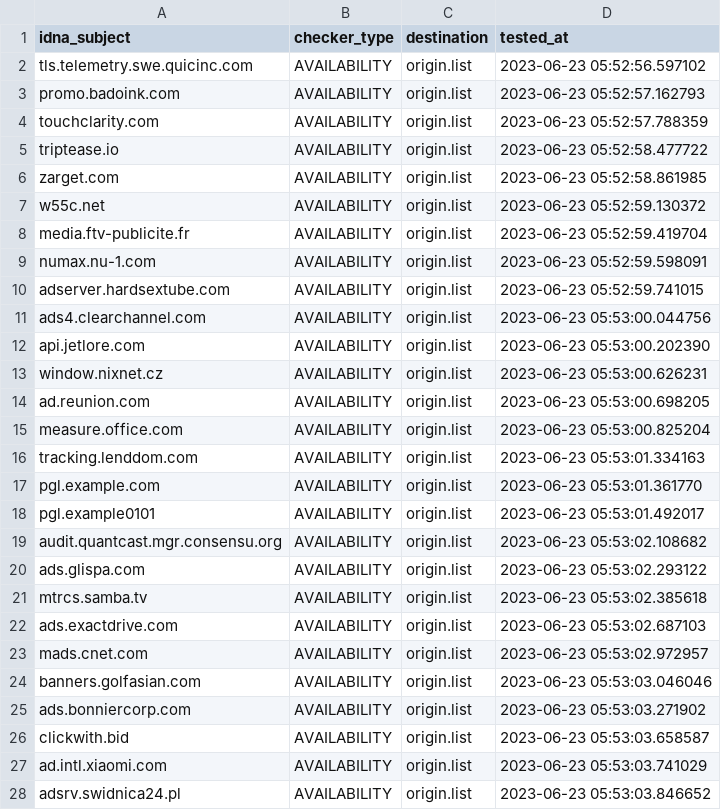
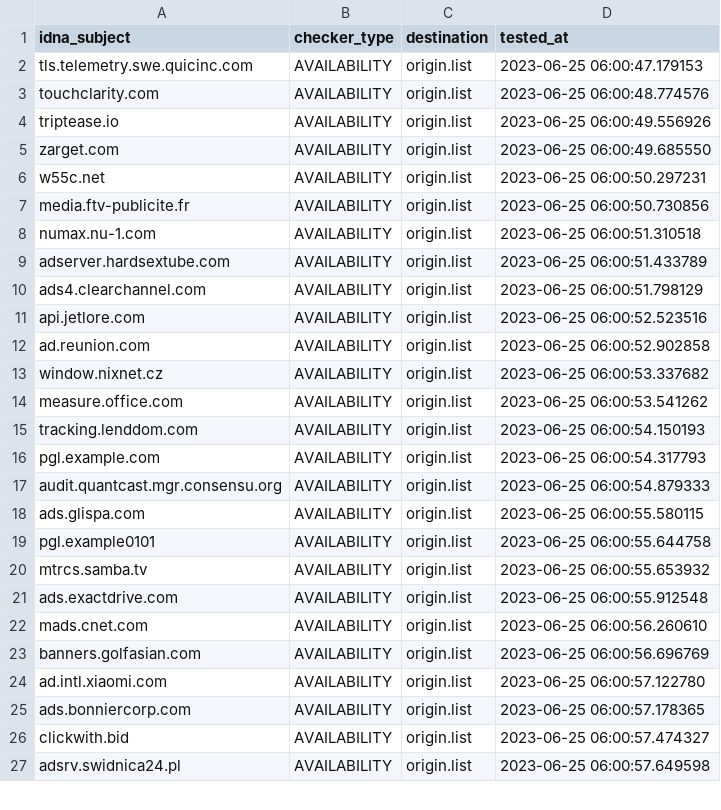
Before and after one commit to dead-hosts/hosts_web_yoyo.org, a CSV file: .pyfunceble/inactive.csv, drawn as a sheet; only a part is shown; the diff covers the shown part only.

```diff
--- a/.pyfunceble/inactive.csv
+++ b/.pyfunceble/inactive.csv
@@ -1,28 +1,27 @@
 idna_subject,checker_type,destination,tested_at
-tls.telemetry.swe.quicinc.com,AVAILABILITY,origin.list,2023-06-23 05:52:56.597102
-promo.badoink.com,AVAILABILITY,origin.list,2023-06-23 05:52:57.162793
-touchclarity.com,AVAILABILITY,origin.list,2023-06-23 05:52:57.788359
-triptease.io,AVAILABILITY,origin.list,2023-06-23 05:52:58.477722
-zarget.com,AVAILABILITY,origin.list,2023-06-23 05:52:58.861985
-w55c.net,AVAILABILITY,origin.list,2023-06-23 05:52:59.130372
-media.ftv-publicite.fr,AVAILABILITY,origin.list,2023-06-23 05:52:59.419704
-numax.nu-1.com,AVAILABILITY,origin.list,2023-06-23 05:52:59.598091
-adserver.hardsextube.com,AVAILABILITY,origin.list,2023-06-23 05:52:59.741015
-ads4.clearchannel.com,AVAILABILITY,origin.list,2023-06-23 05:53:00.044756
-api.jetlore.com,AVAILABILITY,origin.list,2023-06-23 05:53:00.202390
-window.nixnet.cz,AVAILABILITY,origin.list,2023-06-23 05:53:00.626231
-ad.reunion.com,AVAILABILITY,origin.list,2023-06-23 05:53:00.698205
-measure.office.com,AVAILABILITY,origin.list,2023-06-23 05:53:00.825204
-tracking.lenddom.com,AVAILABILITY,origin.list,2023-06-23 05:53:01.334163
-pgl.example.com,AVAILABILITY,origin.list,2023-06-23 05:53:01.361770
-pgl.example0101,AVAILABILITY,origin.list,2023-06-23 05:53:01.492017
-audit.quantcast.mgr.consensu.org,AVAILABILITY,origin.list,2023-06-23 05:53:02.108682
-ads.glispa.com,AVAILABILITY,origin.list,2023-06-23 05:53:02.293122
-mtrcs.samba.tv,AVAILABILITY,origin.list,2023-06-23 05:53:02.385618
-ads.exactdrive.com,AVAILABILITY,origin.list,2023-06-23 05:53:02.687103
-mads.cnet.com,AVAILABILITY,origin.list,2023-06-23 05:53:02.972957
-banners.golfasian.com,AVAILABILITY,origin.list,2023-06-23 05:53:03.046046
-ads.bonniercorp.com,AVAILABILITY,origin.list,2023-06-23 05:53:03.271902
-clickwith.bid,AVAILABILITY,origin.list,2023-06-23 05:53:03.658587
-ad.intl.xiaomi.com,AVAILABILITY,origin.list,2023-06-23 05:53:03.741029
-adsrv.swidnica24.pl,AVAILABILITY,origin.list,2023-06-23 05:53:03.846652
+tls.telemetry.swe.quicinc.com,AVAILABILITY,origin.list,2023-06-25 06:00:47.179153
+touchclarity.com,AVAILABILITY,origin.list,2023-06-25 06:00:48.774576
+triptease.io,AVAILABILITY,origin.list,2023-06-25 06:00:49.556926
+zarget.com,AVAILABILITY,origin.list,2023-06-25 06:00:49.685550
+w55c.net,AVAILABILITY,origin.list,2023-06-25 06:00:50.297231
+media.ftv-publicite.fr,AVAILABILITY,origin.list,2023-06-25 06:00:50.730856
+numax.nu-1.com,AVAILABILITY,origin.list,2023-06-25 06:00:51.310518
+adserver.hardsextube.com,AVAILABILITY,origin.list,2023-06-25 06:00:51.433789
+ads4.clearchannel.com,AVAILABILITY,origin.list,2023-06-25 06:00:51.798129
+api.jetlore.com,AVAILABILITY,origin.list,2023-06-25 06:00:52.523516
+ad.reunion.com,AVAILABILITY,origin.list,2023-06-25 06:00:52.902858
+window.nixnet.cz,AVAILABILITY,origin.list,2023-06-25 06:00:53.337682
+measure.office.com,AVAILABILITY,origin.list,2023-06-25 06:00:53.541262
+tracking.lenddom.com,AVAILABILITY,origin.list,2023-06-25 06:00:54.150193
+pgl.example.com,AVAILABILITY,origin.list,2023-06-25 06:00:54.317793
+audit.quantcast.mgr.consensu.org,AVAILABILITY,origin.list,2023-06-25 06:00:54.879333
+ads.glispa.com,AVAILABILITY,origin.list,2023-06-25 06:00:55.580115
+pgl.example0101,AVAILABILITY,origin.list,2023-06-25 06:00:55.644758
+mtrcs.samba.tv,AVAILABILITY,origin.list,2023-06-25 06:00:55.653932
+ads.exactdrive.com,AVAILABILITY,origin.list,2023-06-25 06:00:55.912548
+mads.cnet.com,AVAILABILITY,origin.list,2023-06-25 06:00:56.260610
+banners.golfasian.com,AVAILABILITY,origin.list,2023-06-25 06:00:56.696769
+ad.intl.xiaomi.com,AVAILABILITY,origin.list,2023-06-25 06:00:57.122780
+ads.bonniercorp.com,AVAILABILITY,origin.list,2023-06-25 06:00:57.178365
+clickwith.bid,AVAILABILITY,origin.list,2023-06-25 06:00:57.474327
+adsrv.swidnica24.pl,AVAILABILITY,origin.list,2023-06-25 06:00:57.649598
```
Also changed, not shown: 10 added rows, 10 removed rows and 50 edited cells elsewhere in this file, .pyfunceble/whois.csv, 17 other files.
